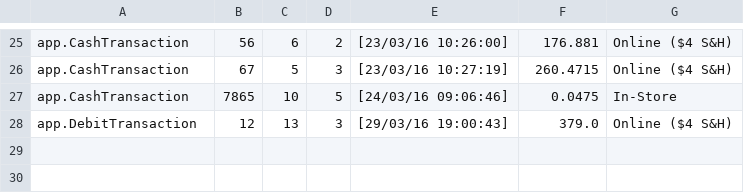
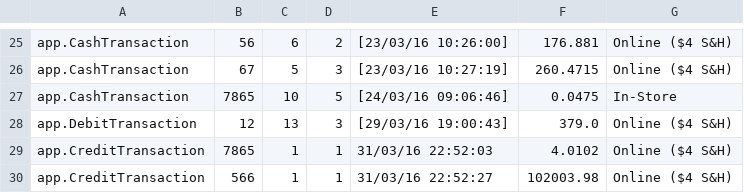
Before and after one commit to KO782KO/Jackscript, a CSV file: Transactions_Log.csv, drawn as a sheet; only a part is shown, gaps mark what is left out.

```diff
--- a/Transactions_Log.csv
+++ b/Transactions_Log.csv
@@ -28 +28,3 @@ app.CashTransaction,7865,10,5,[24/03/16 09:06:46],0.0475,In-Store
 app.DebitTransaction,12,13,3,[29/03/16 19:00:43],379.0,Online ($4 S&H)
+app.CreditTransaction,7865,1,1,31/03/16 22:52:03,4.0102,Online ($4 S&H)
+app.CreditTransaction,566,1,1,31/03/16 22:52:27,102003.98,Online ($4 S&H)
```
Also changed, not shown: Product.csv, 50 other files.
